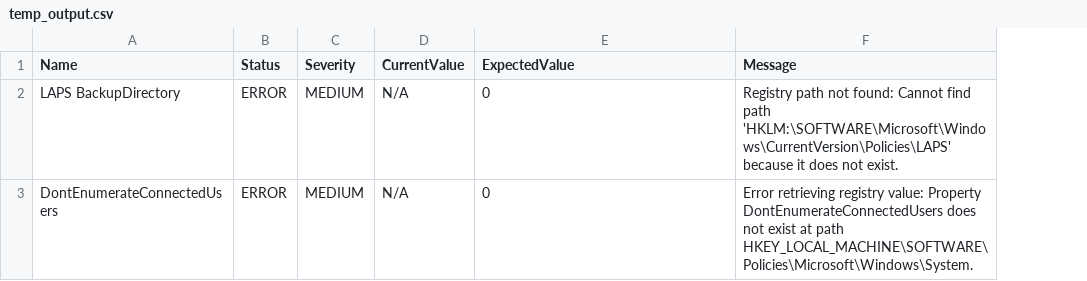
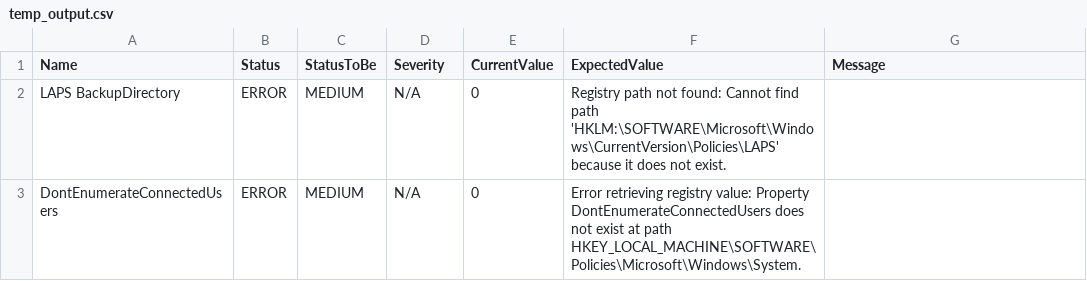
Before and after one commit to achuworks/CIS-Audit-Tool, a CSV file: temp_output.csv, drawn as a sheet; addresses are those after the commit; the diff names each change by its address in the sheet, - before the commit and + after, or states it on an @@ line.

```diff
--- a/temp_output.csv
+++ b/temp_output.csv
+column C (StatusToBe), rows 2-3: MEDIUM | MEDIUM
-D2:D3 (Severity): MEDIUM
+D2:D3 (Severity): N/A
-E2:E3 (CurrentValue): N/A
+E2:E3 (CurrentValue): 0
-F2 (ExpectedValue): 0
+F2 (ExpectedValue): Registry path not found: Cannot find path 'HKLM:\SOFTWARE\Microsoft\Windows\CurrentVersion\Policies\LAPS' because it does not exist.
-G2 (Message): Registry path not found: Cannot find path 'HKLM:\SOFTWARE\Microsoft\Windows\CurrentVersion\Policies\LAPS' because it does not exist.
+G2 (Message): (empty)
-F3 (ExpectedValue): 0
+F3 (ExpectedValue): Error retrieving registry value: Property DontEnumerateConnectedUsers does not exist at path HKEY_LOCAL_MACHINE\SOFTWARE\Policies\Microsoft\Windows\System.
-G3 (Message): Error retrieving registry value: Property DontEnumerateConnectedUsers does not exist at path HKEY_LOCAL_MACHINE\SOFTWARE\Policies\Microsoft\Windows\System.
+G3 (Message): (empty)
```
Also changed, not shown: 10 other files.
